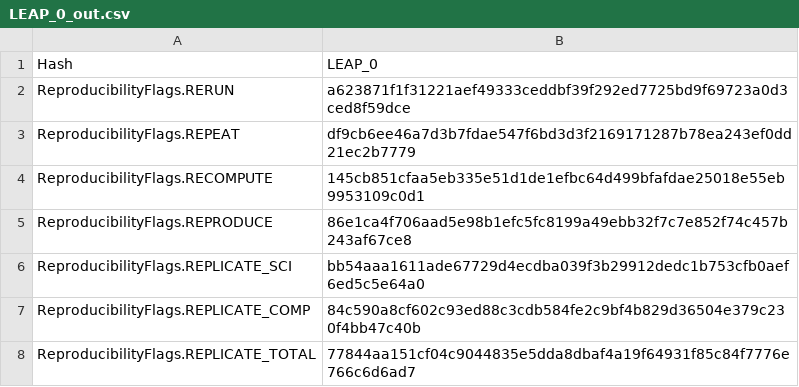
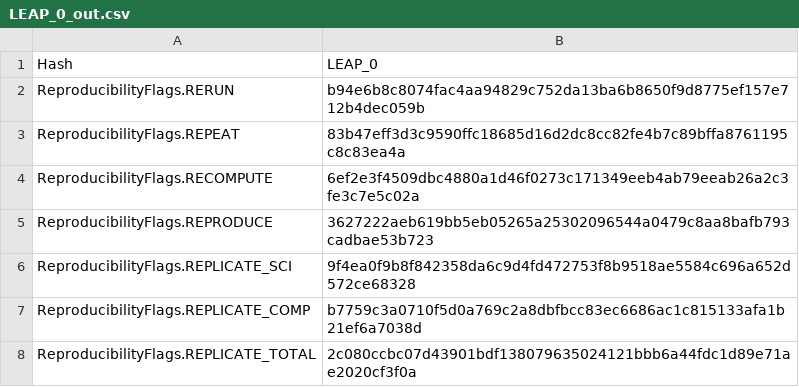
Before and after one commit to pritchardn/windlass, a CSV file: Experiments/EX15LEAP/LEAP_0_out.csv, drawn as a sheet.

```diff
--- a/Experiments/EX15LEAP/LEAP_0_out.csv
+++ b/Experiments/EX15LEAP/LEAP_0_out.csv
@@ -1,8 +1,8 @@
 Hash,LEAP_0
-ReproducibilityFlags.RERUN,a623871f1f31221aef49333ceddbf39f292ed7725bd9f69723a0d3ced8f59dce
-ReproducibilityFlags.REPEAT,df9cb6ee46a7d3b7fdae547f6bd3d3f2169171287b78ea243ef0dd21ec2b7779
-ReproducibilityFlags.RECOMPUTE,145cb851cfaa5eb335e51d1de1efbc64d499bfafdae25018e55eb9953109c0d1
-ReproducibilityFlags.REPRODUCE,86e1ca4f706aad5e98b1efc5fc8199a49ebb32f7c7e852f74c457b243af67ce8
-ReproducibilityFlags.REPLICATE_SCI,bb54aaa1611ade67729d4ecdba039f3b29912dedc1b753cfb0aef6ed5c5e64a0
-ReproducibilityFlags.REPLICATE_COMP,84c590a8cf602c93ed88c3cdb584fe2c9bf4b829d36504e379c230f4bb47c40b
-ReproducibilityFlags.REPLICATE_TOTAL,77844aa151cf04c9044835e5dda8dbaf4a19f64931f85c84f7776e766c6d6ad7
+ReproducibilityFlags.RERUN,b94e6b8c8074fac4aa94829c752da13ba6b8650f9d8775ef157e712b4dec059b
+ReproducibilityFlags.REPEAT,83b47eff3d3c9590ffc18685d16d2dc8cc82fe4b7c89bffa8761195c8c83ea4a
+ReproducibilityFlags.RECOMPUTE,6ef2e3f4509dbc4880a1d46f0273c171349eeb4ab79eeab26a2c3fe3c7e5c02a
+ReproducibilityFlags.REPRODUCE,3627222aeb619bb5eb05265a25302096544a0479c8aa8bafb793cadbae53b723
+ReproducibilityFlags.REPLICATE_SCI,9f4ea0f9b8f842358da6c9d4fd472753f8b9518ae5584c696a652d572ce68328
+ReproducibilityFlags.REPLICATE_COMP,b7759c3a0710f5d0a769c2a8dbfbcc83ec6686ac1c815133afa1b21ef6a7038d
+ReproducibilityFlags.REPLICATE_TOTAL,2c080ccbc07d43901bdf138079635024121bbb6a44fdc1d89e71ae2020cf3f0a
```
Also changed, not shown: Experiments/EX15LEAP/LEAP_1_out.csv, 15 other files.
